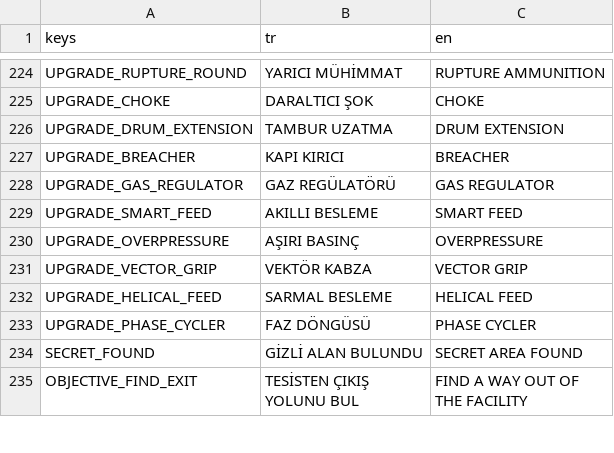
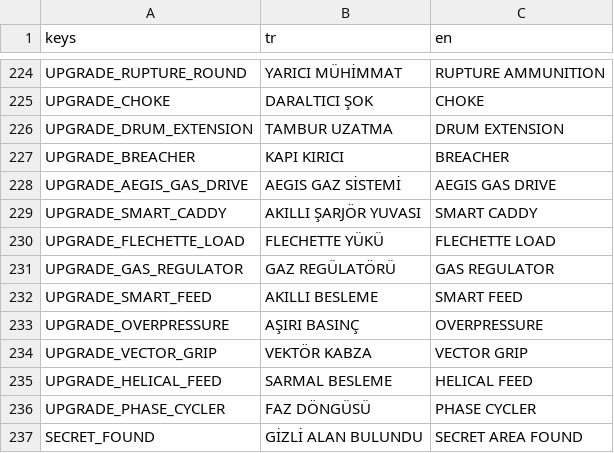
Before and after one commit to SerkanAydin06/VEX, a CSV file: translations/vex.csv, drawn as a sheet; only a part is shown, gaps mark what is left out; the shorter side is filled out with more unchanged rows.

```diff
--- a/translations/vex.csv
+++ b/translations/vex.csv
@@ -227,2 +227,5 @@ UPGRADE_DRUM_EXTENSION,TAMBUR UZATMA,DRUM EXTENSION
 UPGRADE_BREACHER,KAPI KIRICI,BREACHER
+UPGRADE_AEGIS_GAS_DRIVE,AEGIS GAZ SİSTEMİ,AEGIS GAS DRIVE
+UPGRADE_SMART_CADDY,AKILLI ŞARJÖR YUVASI,SMART CADDY
+UPGRADE_FLECHETTE_LOAD,FLECHETTE YÜKÜ,FLECHETTE LOAD
 UPGRADE_GAS_REGULATOR,GAZ REGÜLATÖRÜ,GAS REGULATOR
```
Also changed, not shown: 13 other files.
